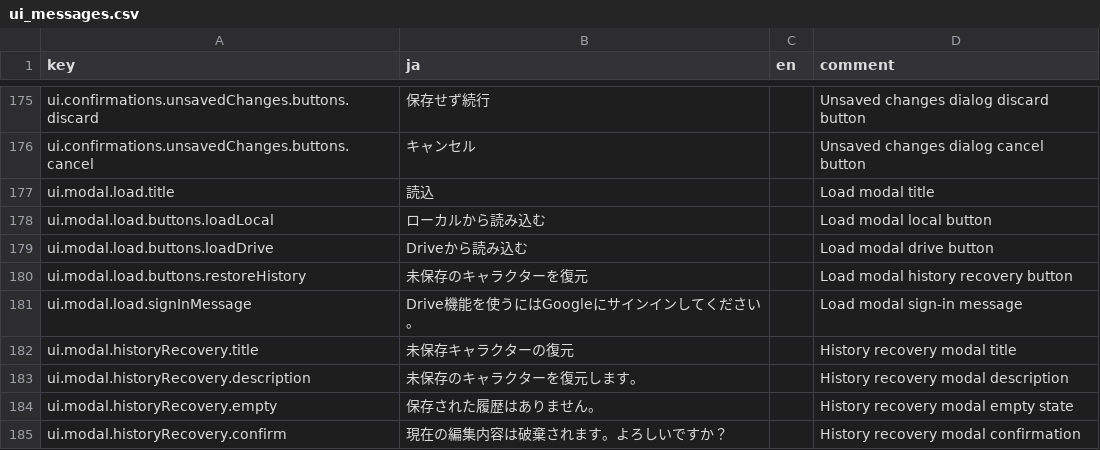
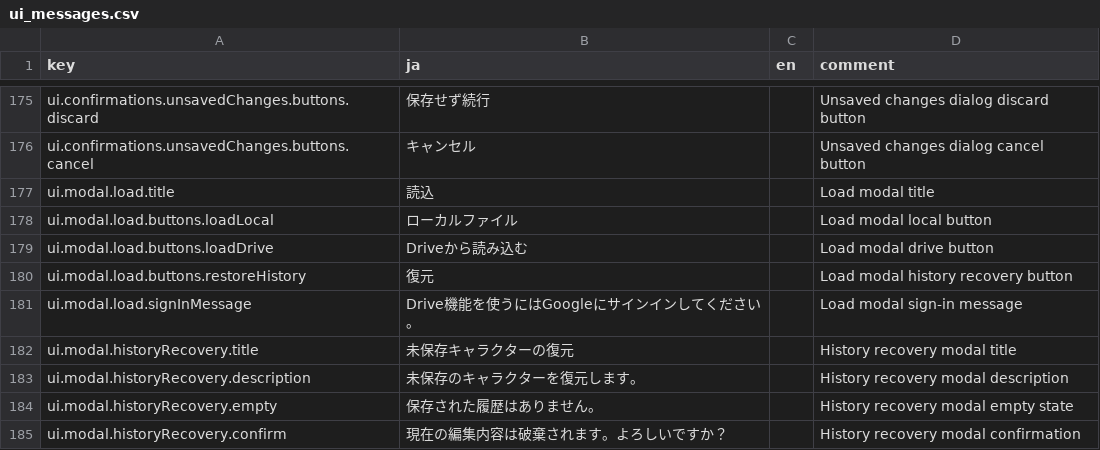
Before and after one commit to KTakahiro1729/AioniaCS, a CSV file: src/contents/ui_messages.csv, drawn as a sheet; only a part is shown, gaps mark what is left out.

```diff
--- a/src/contents/ui_messages.csv
+++ b/src/contents/ui_messages.csv
@@ -177,5 +177,5 @@ ui.confirmations.unsavedChanges.buttons.cancel,キャンセル,,Unsaved changes
 ui.modal.load.title,読込,,Load modal title
-ui.modal.load.buttons.loadLocal,ローカルから読み込む,,Load modal local button
+ui.modal.load.buttons.loadLocal,ローカルファイル,,Load modal local button
 ui.modal.load.buttons.loadDrive,Driveから読み込む,,Load modal drive button
-ui.modal.load.buttons.restoreHistory,未保存のキャラクターを復元,,Load modal history recovery button
+ui.modal.load.buttons.restoreHistory,復元,,Load modal history recovery button
 ui.modal.load.signInMessage,Drive機能を使うにはGoogleにサインインしてください。,,Load modal sign-in message
```
Also changed, not shown: 3 other files.
